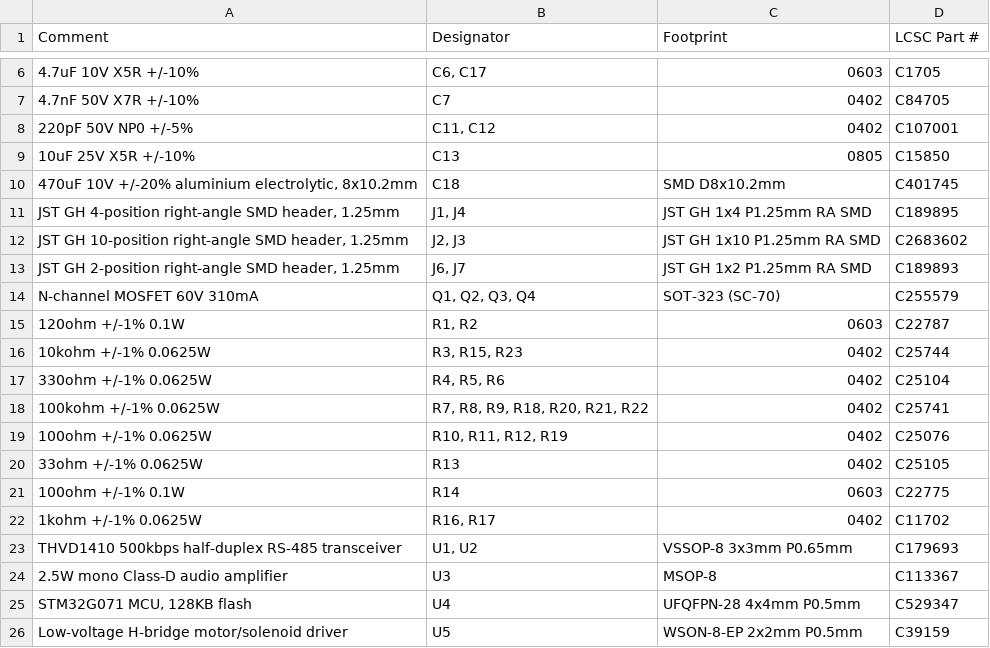
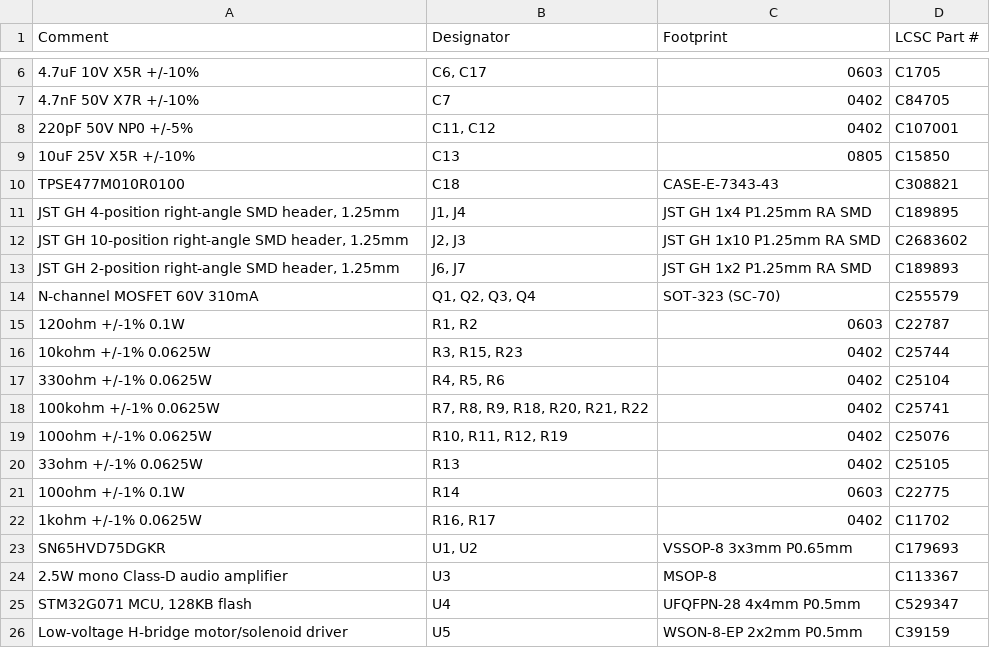
Before and after one commit to stef1029/trilab-floating-platform, a CSV file: electronics/reward_port/jlcpcb/bom.csv, drawn as a sheet; only a part is shown, gaps mark what is left out.

Commit message:
small update to exact bulk capacitor, peripheral order list

```diff
--- a/electronics/reward_port/jlcpcb/bom.csv
+++ b/electronics/reward_port/jlcpcb/bom.csv
@@ -9,3 +9,3 @@
 10uF 25V X5R +/-10%,C13,0805,C15850
-"470uF 10V +/-20% aluminium electrolytic, 8x10.2mm",C18,SMD D8x10.2mm,C401745
+"TPSE477M010R0100",C18,CASE-E-7343-43,C308821
 "JST GH 4-position right-angle SMD header, 1.25mm","J1, J4",JST GH 1x4 P1.25mm RA SMD,C189895
@@ -22,3 +22,3 @@ N-channel MOSFET 60V 310mA,"Q1, Q2, Q3, Q4",SOT-323 (SC-70),C255579
 1kohm +/-1% 0.0625W,"R16, R17",0402,C11702
-THVD1410 500kbps half-duplex RS-485 transceiver,"U1, U2",VSSOP-8 3x3mm P0.65mm,C179693
+SN65HVD75DGKR,"U1, U2",VSSOP-8 3x3mm P0.65mm,C179693
 2.5W mono Class-D audio amplifier,U3,MSOP-8,C113367
```
Also changed, not shown: electronics/reward_port/jlcpcb/reward_port-all-pos.csv, 18 other files.
